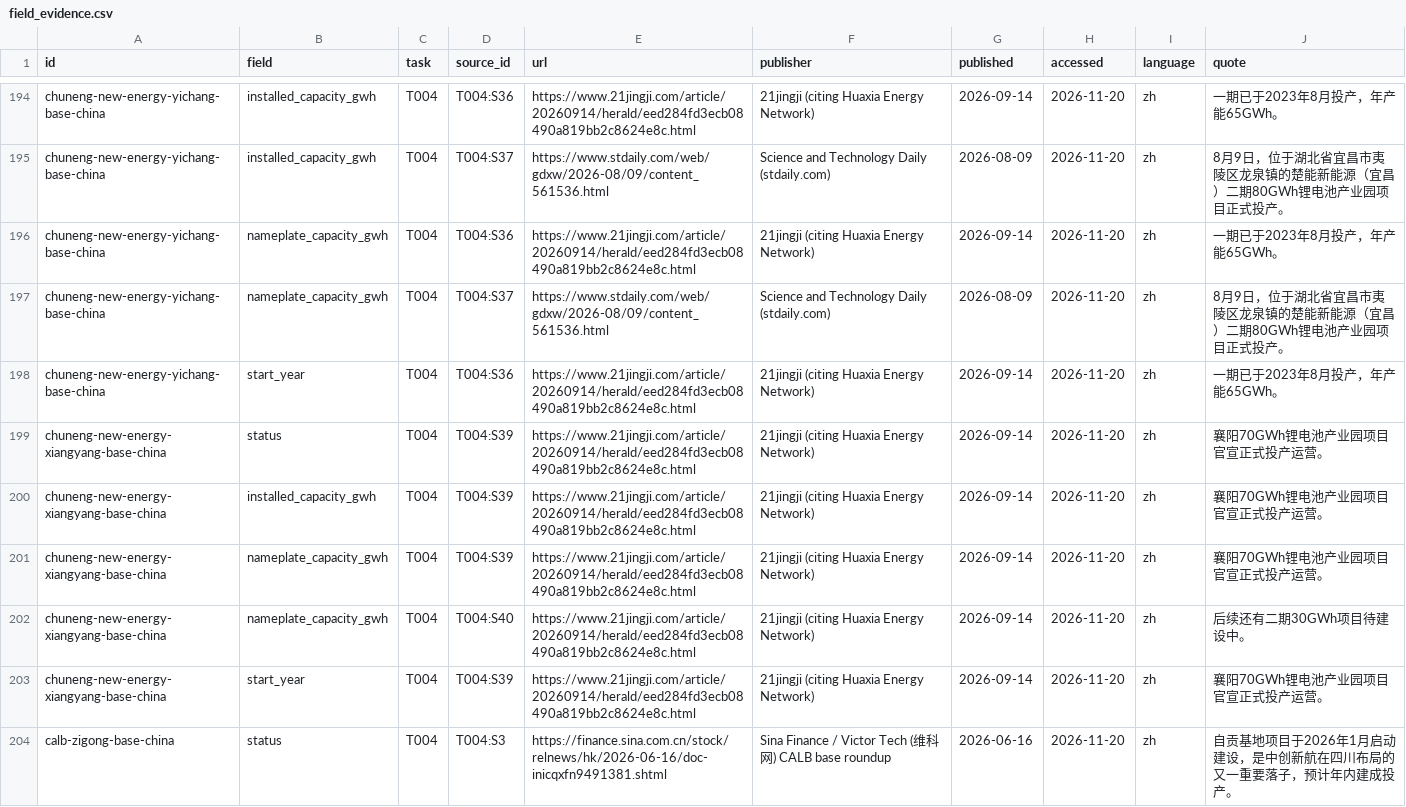
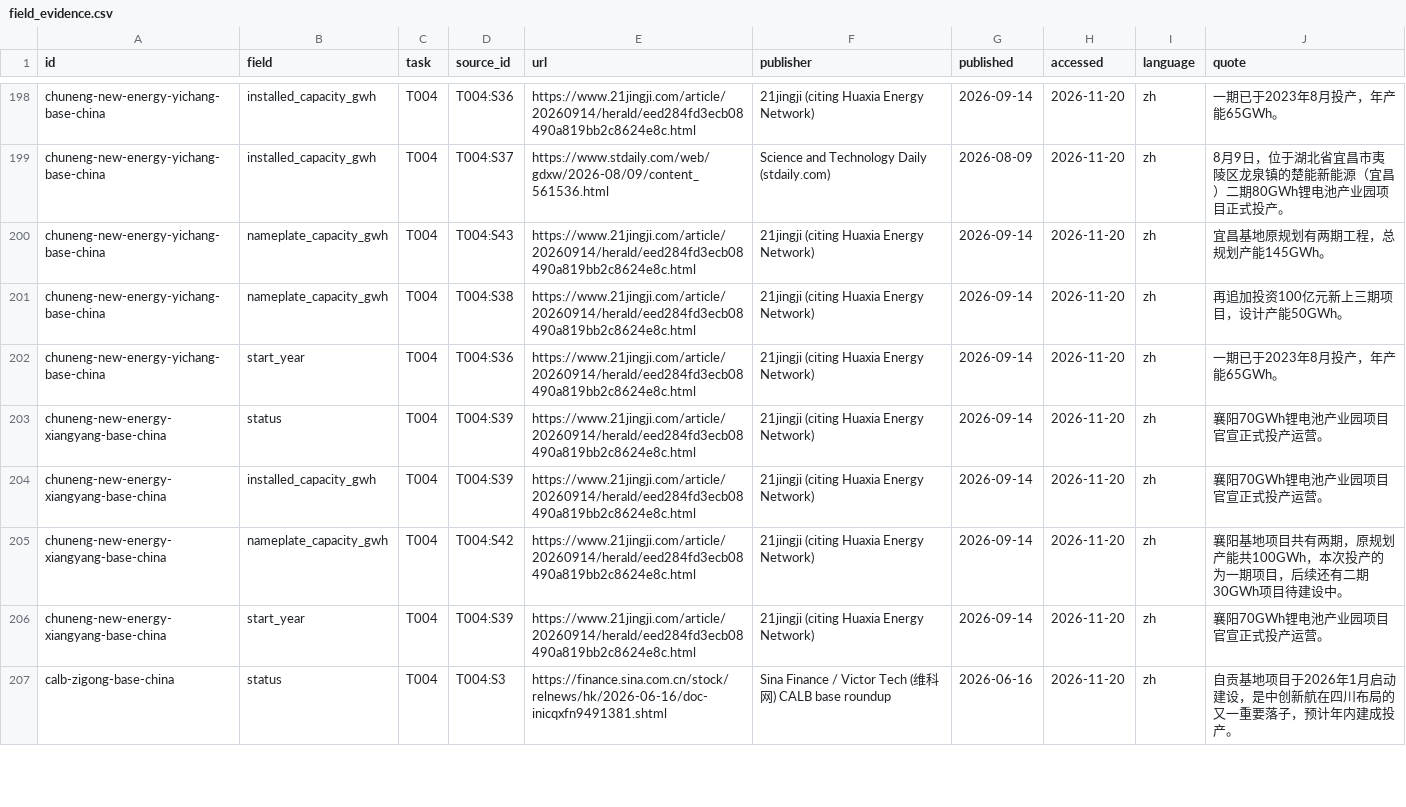
Before and after one commit to dmw24/BatteryFactory, a CSV file: data/field_evidence.csv, drawn as a sheet; only a part is shown, gaps mark what is left out; the diff covers the shown part only.

```diff
--- a/data/field_evidence.csv
+++ b/data/field_evidence.csv
@@ -195,4 +199,4 @@ chuneng-new-energy-yichang-base-china,installed_capacity_gwh,T004,T004:S36,https
 chuneng-new-energy-yichang-base-china,installed_capacity_gwh,T004,T004:S37,https://www.stdaily.com/web/gdxw/2026-08/09/content_561536.html,Science and Technology Daily (stdaily.com),2026-08-09,2026-11-20,zh,8月9日，位于湖北省宜昌市夷陵区龙泉镇的楚能新能源（宜昌）二期80GWh锂电池产业园项目正式投产。
-chuneng-new-energy-yichang-base-china,nameplate_capacity_gwh,T004,T004:S36,https://www.21jingji.com/article/20260914/herald/eed284fd3ecb08490a819bb2c8624e8c.html,21jingji (citing Huaxia Energy Network),2026-09-14,2026-11-20,zh,一期已于2023年8月投产，年产能65GWh。
-chuneng-new-energy-yichang-base-china,nameplate_capacity_gwh,T004,T004:S37,https://www.stdaily.com/web/gdxw/2026-08/09/content_561536.html,Science and Technology Daily (stdaily.com),2026-08-09,2026-11-20,zh,8月9日，位于湖北省宜昌市夷陵区龙泉镇的楚能新能源（宜昌）二期80GWh锂电池产业园项目正式投产。
+chuneng-new-energy-yichang-base-china,nameplate_capacity_gwh,T004,T004:S43,https://www.21jingji.com/article/20260914/herald/eed284fd3ecb08490a819bb2c8624e8c.html,21jingji (citing Huaxia Energy Network),2026-09-14,2026-11-20,zh,宜昌基地原规划有两期工程，总规划产能145GWh。
+chuneng-new-energy-yichang-base-china,nameplate_capacity_gwh,T004,T004:S38,https://www.21jingji.com/article/20260914/herald/eed284fd3ecb08490a819bb2c8624e8c.html,21jingji (citing Huaxia Energy Network),2026-09-14,2026-11-20,zh,再追加投资100亿元新上三期项目，设计产能50GWh。
 chuneng-new-energy-yichang-base-china,start_year,T004,T004:S36,https://www.21jingji.com/article/20260914/herald/eed284fd3ecb08490a819bb2c8624e8c.html,21jingji (citing Huaxia Energy Network),2026-09-14,2026-11-20,zh,一期已于2023年8月投产，年产能65GWh。
@@ -200,4 +204,3 @@ chuneng-new-energy-xiangyang-base-china,status,T004,T004:S39,https://www.21jingj
 chuneng-new-energy-xiangyang-base-china,installed_capacity_gwh,T004,T004:S39,https://www.21jingji.com/article/20260914/herald/eed284fd3ecb08490a819bb2c8624e8c.html,21jingji (citing Huaxia Energy Network),2026-09-14,2026-11-20,zh,襄阳70GWh锂电池产业园项目官宣正式投产运营。
-chuneng-new-energy-xiangyang-base-china,nameplate_capacity_gwh,T004,T004:S39,https://www.21jingji.com/article/20260914/herald/eed284fd3ecb08490a819bb2c8624e8c.html,21jingji (citing Huaxia Energy Network),2026-09-14,2026-11-20,zh,襄阳70GWh锂电池产业园项目官宣正式投产运营。
-chuneng-new-energy-xiangyang-base-china,nameplate_capacity_gwh,T004,T004:S40,https://www.21jingji.com/article/20260914/herald/eed284fd3ecb08490a819bb2c8624e8c.html,21jingji (citing Huaxia Energy Network),2026-09-14,2026-11-20,zh,后续还有二期30GWh项目待建设中。
+chuneng-new-energy-xiangyang-base-china,nameplate_capacity_gwh,T004,T004:S42,https://www.21jingji.com/article/20260914/herald/eed284fd3ecb08490a819bb2c8624e8c.html,21jingji (citing Huaxia Energy Network),2026-09-14,2026-11-20,zh,襄阳基地项目共有两期，原规划产能共100GWh，本次投产的为一期项目，后续还有二期30GWh项目待建设中。
 chuneng-new-energy-xiangyang-base-china,start_year,T004,T004:S39,https://www.21jingji.com/article/20260914/herald/eed284fd3ecb08490a819bb2c8624e8c.html,21jingji (citing Huaxia Energy Network),2026-09-14,2026-11-20,zh,襄阳70GWh锂电池产业园项目官宣正式投产运营。
```
Also changed, not shown: 7 added rows, 3 removed rows and 21 edited cells elsewhere in this file, data/reference/operator_sites/T004.csv, factories_export.csv, 3 other files.
